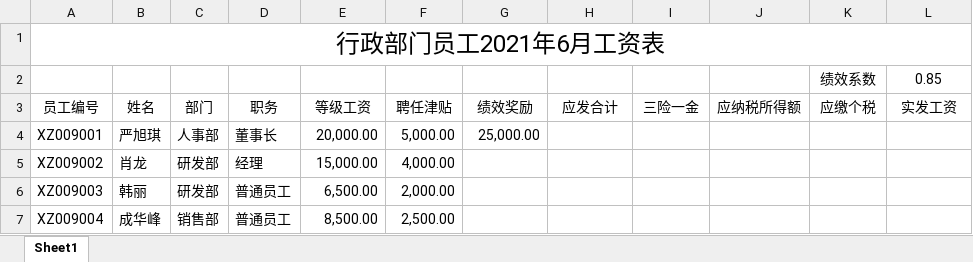
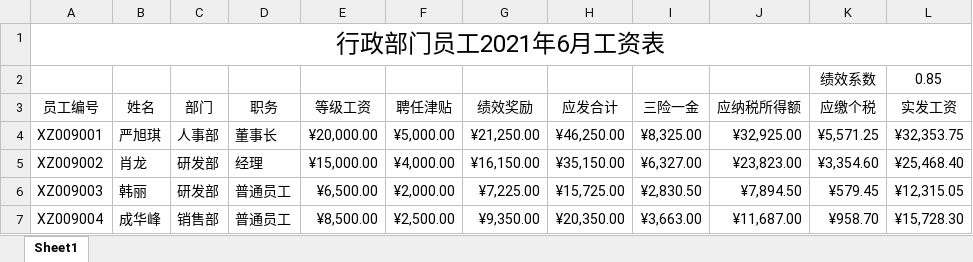
Before and after one commit to CancerXiaoAi/demo, an Excel workbook: 大学信息技术/项目3/实训2/2-个税计算.xlsx, sheet Sheet1, drawn as a sheet; only a part is shown; values as stored, in another font and other column widths than the file's, no borders; the diff covers the shown part only; the diff names each change by its address in the sheet, - before the commit and + after, or states it on an @@ line.

```diff
--- a/大学信息技术/项目3/实训2/2-个税计算.xlsx (sheet Sheet1)
+++ b/大学信息技术/项目3/实训2/2-个税计算.xlsx (sheet Sheet1)
-E4 (等级工资): 20,000.00
+E4 (等级工资): ¥20,000.00
-F4 (聘任津贴): 5,000.00
+F4 (聘任津贴): ¥5,000.00
-G4 (绩效奖励): 25,000.00
+G4 (绩效奖励): ¥21,250.00
-H4 (应发合计): (empty)
+H4 (应发合计): ¥46,250.00
-I4 (三险一金): (empty)
+I4 (三险一金): ¥8,325.00
-J4 (应纳税所得额): (empty)
+J4 (应纳税所得额): ¥32,925.00
-K4 (应缴个税): (empty)
+K4 (应缴个税): ¥5,571.25
-L4 (实发工资): (empty)
+L4 (实发工资): ¥32,353.75
-E5 (等级工资): 15,000.00
+E5 (等级工资): ¥15,000.00
-F5 (聘任津贴): 4,000.00
+F5 (聘任津贴): ¥4,000.00
-G5 (绩效奖励): (empty)
+G5 (绩效奖励): ¥16,150.00
-H5 (应发合计): (empty)
+H5 (应发合计): ¥35,150.00
-I5 (三险一金): (empty)
+I5 (三险一金): ¥6,327.00
-J5 (应纳税所得额): (empty)
+J5 (应纳税所得额): ¥23,823.00
-K5 (应缴个税): (empty)
+K5 (应缴个税): ¥3,354.60
-L5 (实发工资): (empty)
+L5 (实发工资): ¥25,468.40
-E6 (等级工资): 6,500.00
+E6 (等级工资): ¥6,500.00
-F6 (聘任津贴): 2,000.00
+F6 (聘任津贴): ¥2,000.00
-G6 (绩效奖励): (empty)
+G6 (绩效奖励): ¥7,225.00
-H6 (应发合计): (empty)
+H6 (应发合计): ¥15,725.00
-I6 (三险一金): (empty)
+I6 (三险一金): ¥2,830.50
-J6 (应纳税所得额): (empty)
+J6 (应纳税所得额): ¥7,894.50
-K6 (应缴个税): (empty)
+K6 (应缴个税): ¥579.45
-L6 (实发工资): (empty)
+L6 (实发工资): ¥12,315.05
-E7 (等级工资): 8,500.00
+E7 (等级工资): ¥8,500.00
-F7 (聘任津贴): 2,500.00
+F7 (聘任津贴): ¥2,500.00
-G7 (绩效奖励): (empty)
+G7 (绩效奖励): ¥9,350.00
-H7 (应发合计): (empty)
+H7 (应发合计): ¥20,350.00
-I7 (三险一金): (empty)
+I7 (三险一金): ¥3,663.00
-J7 (应纳税所得额): (empty)
+J7 (应纳税所得额): ¥11,687.00
-K7 (应缴个税): (empty)
+K7 (应缴个税): ¥958.70
-L7 (实发工资): (empty)
+L7 (实发工资): ¥15,728.30
```
Also changed, not shown: 128 edited cells elsewhere in this sheet, 大学信息技术/项目3/实训2/1-if函数的复习.xlsx.
